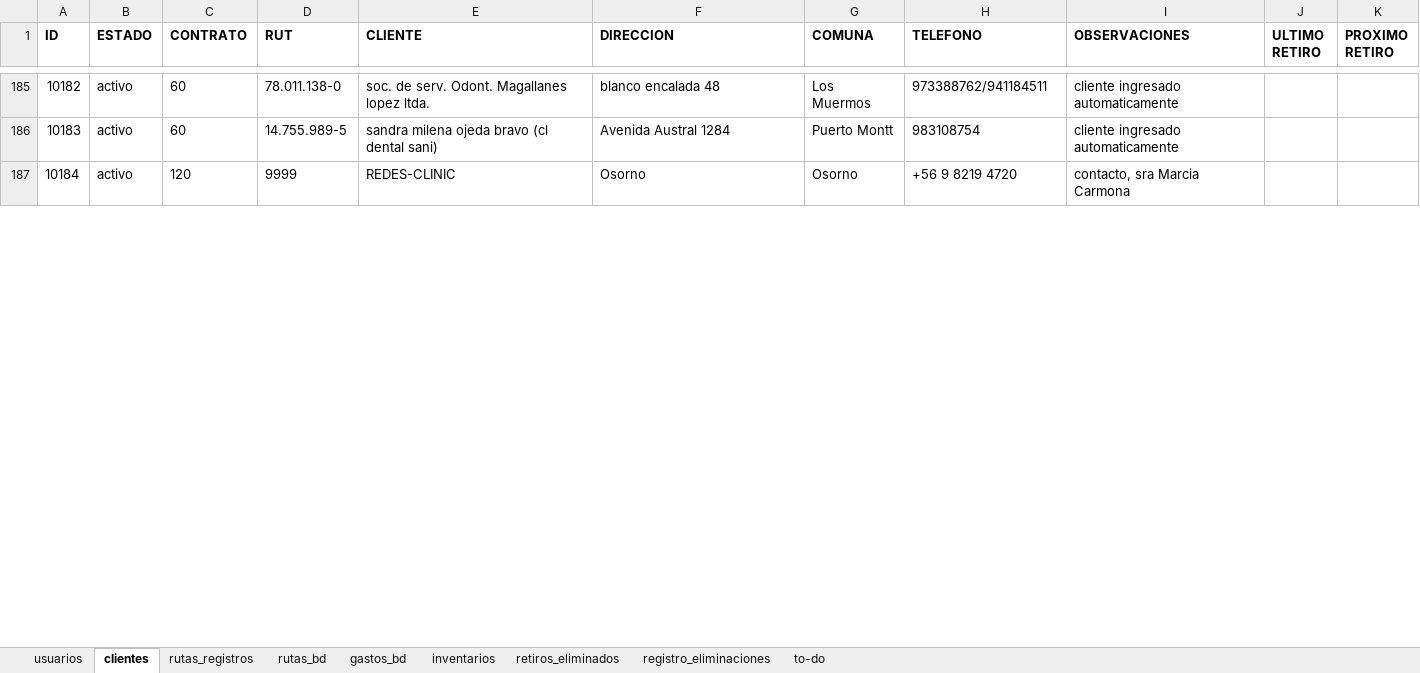
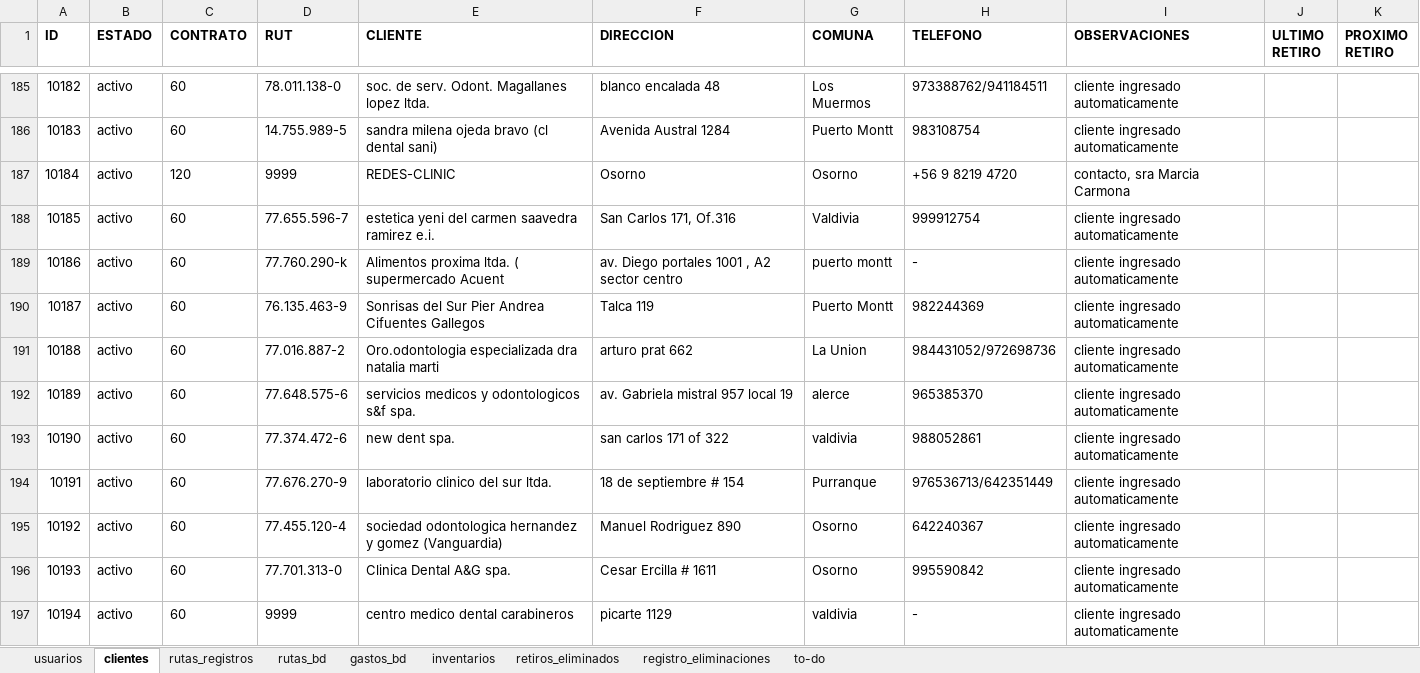
Before and after one commit to Ishovias/mc-ruta-admin, an Excel workbook: bd/mediclean_bd.xlsx, sheet clientes, drawn as a sheet; only a part is shown, gaps mark what is left out; values as stored, in another font and other column widths than the file's, no borders; the diff covers the shown part only; the diff names each change by its address in the sheet, - before the commit and + after, or states it on an @@ line.

```diff
--- a/bd/mediclean_bd.xlsx (sheet clientes)
+++ b/bd/mediclean_bd.xlsx (sheet clientes)
+row 188: 10185 | activo | 60 | 77.655.596-7 | estetica yeni del carmen saavedra ramirez e.i. | San Carlos 171, Of.316 | Valdivia | 999912754 | cliente ingresado automaticamente
+row 189: 10186 | activo | 60 | 77.760.290-k | Alimentos proxima ltda. ( supermercado Acuent | av. Diego portales 1001 , A2 sector centro | puerto montt | - | cliente ingresado automaticamente
+row 190: 10187 | activo | 60 | 76.135.463-9 | Sonrisas del Sur Pier Andrea Cifuentes Gallegos | Talca 119 | Puerto Montt | 982244369 | cliente ingresado automaticamente
+row 191: 10188 | activo | 60 | 77.016.887-2 | Oro.odontologia especializada dra natalia marti | arturo prat 662 | La Union | 984431052/972698736 | cliente ingresado automaticamente
+row 192: 10189 | activo | 60 | 77.648.575-6 | servicios medicos y odontologicos s&f spa. | av. Gabriela mistral 957 local 19 | alerce | 965385370 | cliente ingresado automaticamente
+row 193: 10190 | activo | 60 | 77.374.472-6 | new dent spa. | san carlos 171 of 322 | valdivia | 988052861 | cliente ingresado automaticamente
+row 194: 10191 | activo | 60 | 77.676.270-9 | laboratorio clinico del sur ltda. | 18 de septiembre # 154 | Purranque | 976536713/642351449 | cliente ingresado automaticamente
+row 195: 10192 | activo | 60 | 77.455.120-4 | sociedad odontologica hernandez y gomez (Vanguardia) | Manuel Rodriguez 890 | Osorno | 642240367 | cliente ingresado automaticamente
+row 196: 10193 | activo | 60 | 77.701.313-0 | Clinica Dental A&G spa. | Cesar Ercilla # 1611 | Osorno | 995590842 | cliente ingresado automaticamente
+row 197: 10194 | activo | 60 | 9999 | centro medico dental carabineros | picarte 1129 | valdivia | - | cliente ingresado automaticamente
```
Also changed, not shown: 15 added rows, 5 edited cells and row numbers in column A elsewhere in this sheet, sheet rutas_bd, sheet inventarios, sheet gastos_bd, sheet usuarios.
